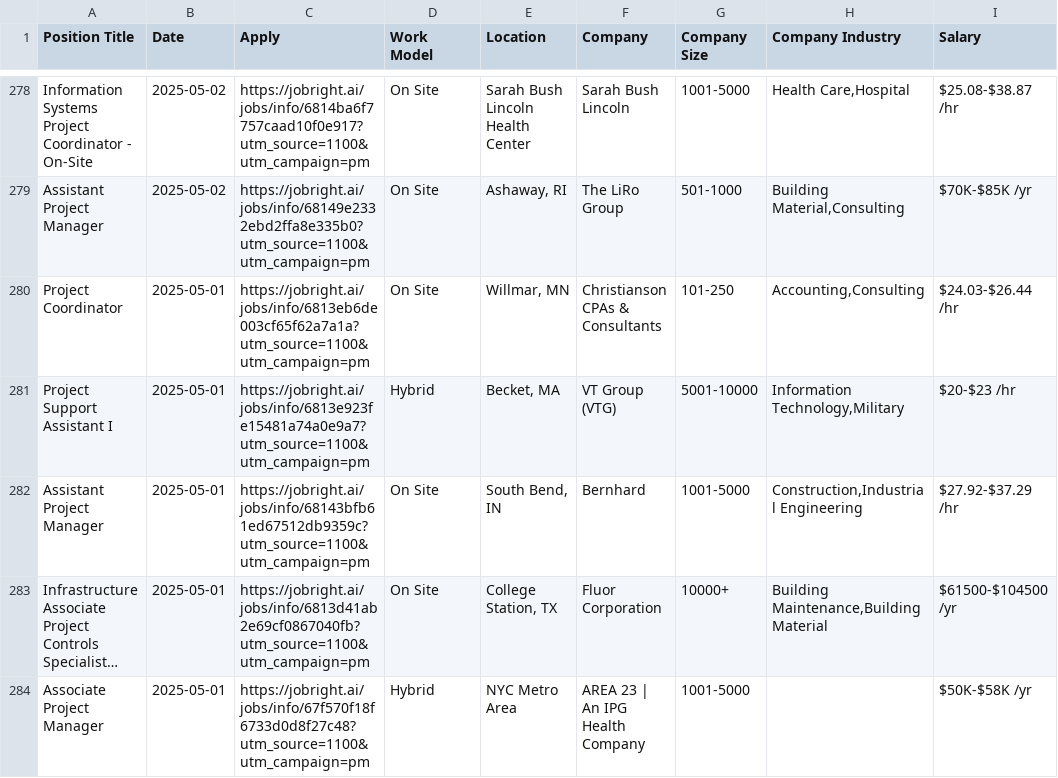
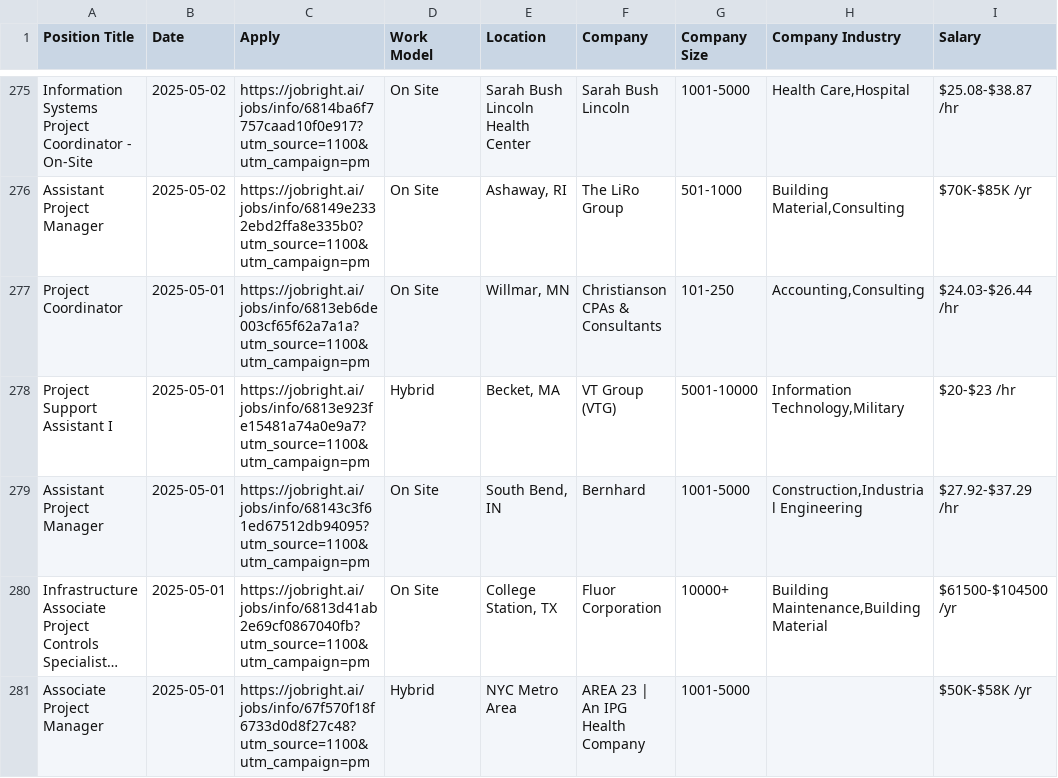
Before and after one commit to Pradeepsingh61/job_DE1, a CSV file: Project_Manager_full.csv, drawn as a sheet; only a part is shown, gaps mark what is left out; long unchanged cells end in …; addresses are those after the commit; the diff covers the shown part only; the diff names each change by its address in the sheet, - before the commit and + after, or states it on an @@ line.

```diff
--- a/Project_Manager_full.csv
+++ b/Project_Manager_full.csv
-C279 (Apply): https://jobright.ai/jobs/info/68143bfb61ed67512db9359c?utm_source=1100&utm_campaign=pm
+C279 (Apply): https://jobright.ai/jobs/info/68143c3f61ed67512db94095?utm_source=1100&utm_campaign=pm
```
Also changed, not shown: 6 added rows, 9 removed rows and 25 edited cells elsewhere in this file, Arts_and_Entertainment_full.csv, Business_Analyst_full.csv, 14 other files.
